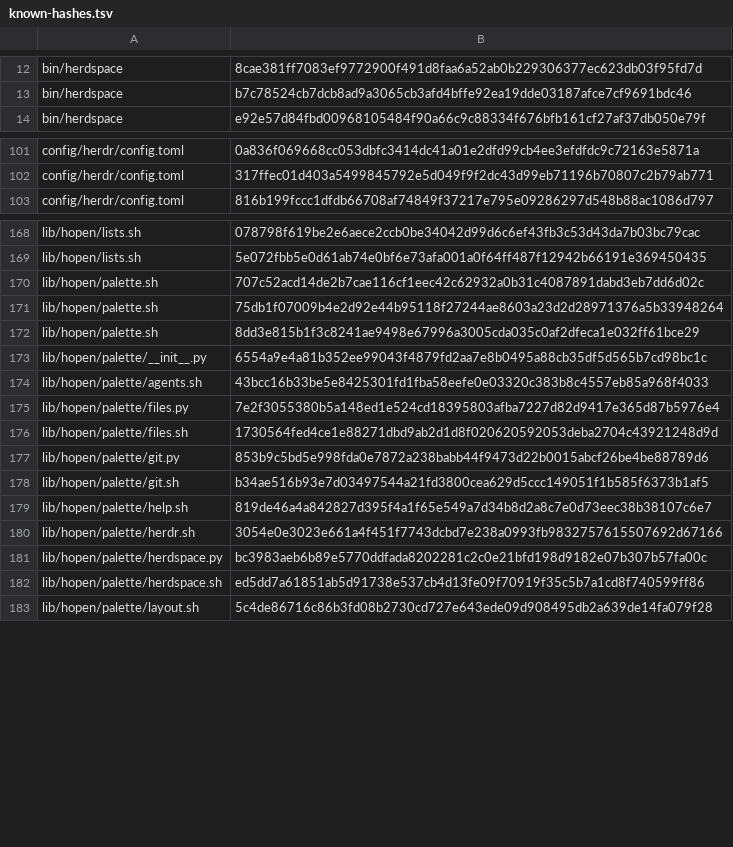
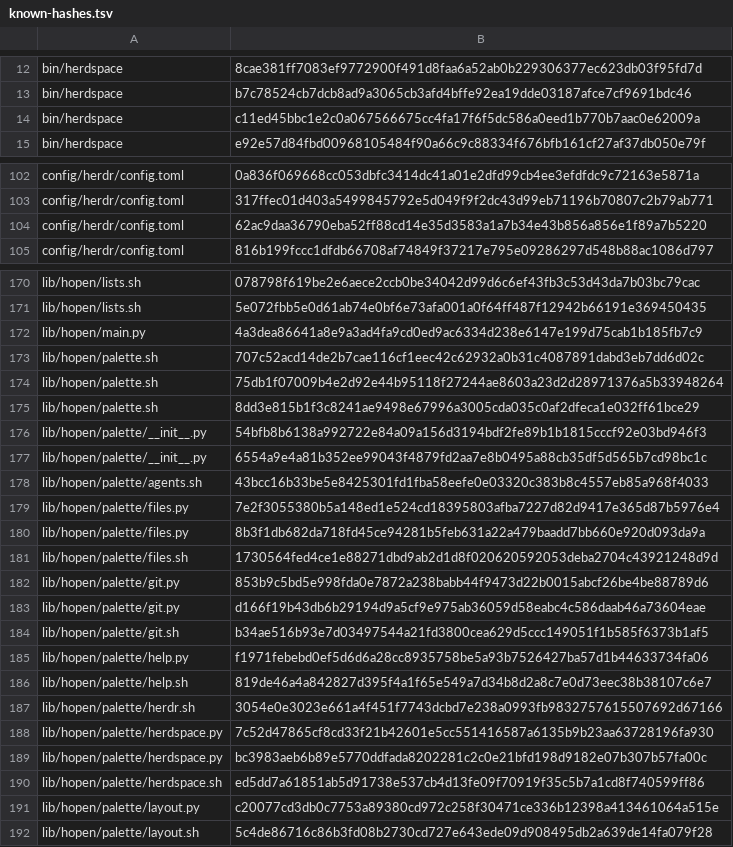
Before and after one commit to MussaCharles/herdspace, a TSV file: bootstrap/known-hashes.tsv, drawn as a sheet; only a part is shown, gaps mark what is left out; the diff covers the shown part only.

```diff
--- a/bootstrap/known-hashes.tsv
+++ b/bootstrap/known-hashes.tsv
@@ -13,2 +13,3 @@ bin/herdspace	8cae381ff7083ef9772900f491d8faa6a52ab0b229306377ec623db03f95fd7d
 bin/herdspace	b7c78524cb7dcb8ad9a3065cb3afd4bffe92ea19dde03187afce7cf9691bdc46
+bin/herdspace	c11ed45bbc1e2c0a067566675cc4fa17f6f5dc586a0eed1b770b7aac0e62009a
 bin/herdspace	e92e57d84fbd00968105484f90a66c9c88334f676bfb161cf27af37db050e79f
@@ -102,2 +103,3 @@ config/herdr/config.toml	0a836f069668cc053dbfc3414dc41a01e2dfd99cb4ee3efdfdc9c72
 config/herdr/config.toml	317ffec01d403a5499845792e5d049f9f2dc43d99eb71196b70807c2b79ab771
+config/herdr/config.toml	62ac9daa36790eba52ff88cd14e35d3583a1a7b34e43b856a856e1f89a7b5220
 config/herdr/config.toml	816b199fccc1dfdb66708af74849f37217e795e09286297d548b88ac1086d797
@@ -169,2 +171,3 @@ lib/hopen/lists.sh	078798f619be2e6aece2ccb0be34042d99d6c6ef43fb3c53d43da7b03bc79
 lib/hopen/lists.sh	5e072fbb5e0d61ab74e0bf6e73afa001a0f64ff487f12942b66191e369450435
+lib/hopen/main.py	4a3dea86641a8e9a3ad4fa9cd0ed9ac6334d238e6147e199d75cab1b185fb7c9
 lib/hopen/palette.sh	707c52acd14de2b7cae116cf1eec42c62932a0b31c4087891dabd3eb7dd6d02c
@@ -172,2 +175,3 @@ lib/hopen/palette.sh	75db1f07009b4e2d92e44b95118f27244ae8603a23d2d28971376a5b339
 lib/hopen/palette.sh	8dd3e815b1f3c8241ae9498e67996a3005cda035c0af2dfeca1e032ff61bce29
+lib/hopen/palette/__init__.py	54bfb8b6138a992722e84a09a156d3194bdf2fe89b1b1815cccf92e03bd946f3
 lib/hopen/palette/__init__.py	6554a9e4a81b352ee99043f4879fd2aa7e8b0495a88cb35df5d565b7cd98bc1c
@@ -175,9 +179,14 @@ lib/hopen/palette/agents.sh	43bcc16b33be5e8425301fd1fba58eefe0e03320c383b8c4557e
 lib/hopen/palette/files.py	7e2f3055380b5a148ed1e524cd18395803afba7227d82d9417e365d87b5976e4
+lib/hopen/palette/files.py	8b3f1db682da718fd45ce94281b5feb631a22a479baadd7bb660e920d093da9a
 lib/hopen/palette/files.sh	1730564fed4ce1e88271dbd9ab2d1d8f020620592053deba2704c43921248d9d
 lib/hopen/palette/git.py	853b9c5bd5e998fda0e7872a238babb44f9473d22b0015abcf26be4be88789d6
+lib/hopen/palette/git.py	d166f19b43db6b29194d9a5cf9e975ab36059d58eabc4c586daab46a73604eae
 lib/hopen/palette/git.sh	b34ae516b93e7d03497544a21fd3800cea629d5ccc149051f1b585f6373b1af5
+lib/hopen/palette/help.py	f1971febebd0ef5d6d6a28cc8935758be5a93b7526427ba57d1b44633734fa06
 lib/hopen/palette/help.sh	819de46a4a842827d395f4a1f65e549a7d34b8d2a8c7e0d73eec38b38107c6e7
 lib/hopen/palette/herdr.sh	3054e0e3023e661a4f451f7743dcbd7e238a0993fb9832757615507692d67166
+lib/hopen/palette/herdspace.py	7c52d47865cf8cd33f21b42601e5cc551416587a6135b9b23aa63728196fa930
 lib/hopen/palette/herdspace.py	bc3983aeb6b89e5770ddfada8202281c2c0e21bfd198d9182e07b307b57fa00c
 lib/hopen/palette/herdspace.sh	ed5dd7a61851ab5d91738e537cb4d13fe09f70919f35c5b7a1cd8f740599ff86
+lib/hopen/palette/layout.py	c20077cd3db0c7753a89380cd972c258f30471ce336b12398a413461064a515e
 lib/hopen/palette/layout.sh	5c4de86716c86b3fd08b2730cd727e643ede09d908495db2a639de14fa079f28
```
Also changed, not shown: 2 added rows elsewhere in this file.
